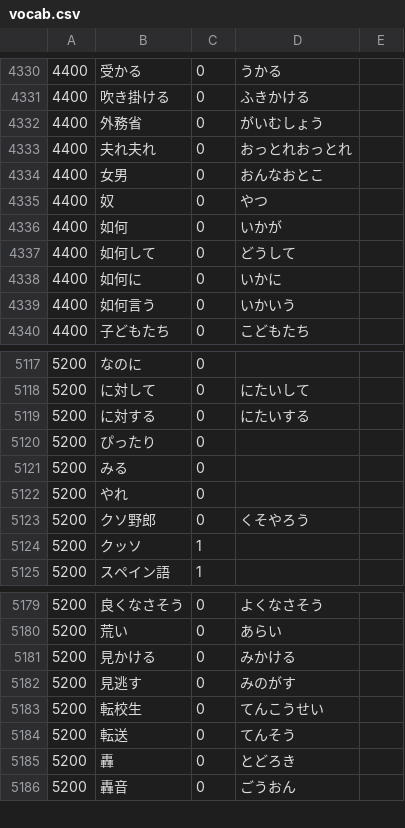
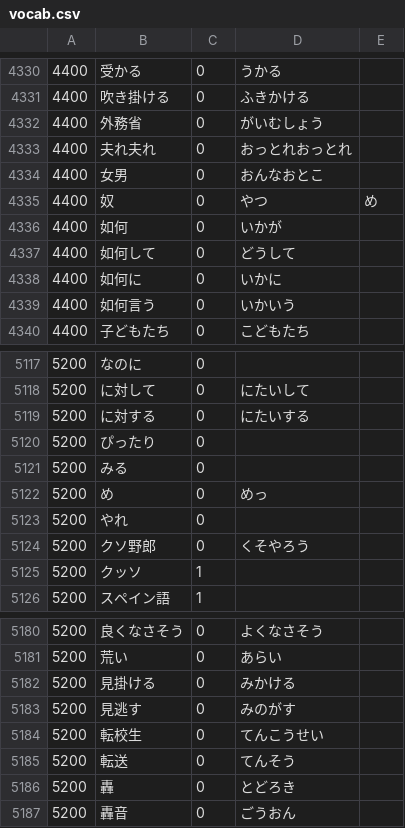
Before and after one commit to nevdelap/nevsjapanesevocab, a CSV file: vocab.csv, drawn as a sheet; only a part is shown, gaps mark what is left out.

Commit message:
vocab

```diff
--- a/vocab.csv
+++ b/vocab.csv
@@ -4334,3 +4334,3 @@
 4400,女男,0,おんなおとこ
-4400,奴,0,やつ
+4400,奴,0,やつ,め
 4400,如何,0,いかが
@@ -5121,2 +5121,3 @@
 5200,みる,0,
+5200,め,0,めっ
 5200,やれ,0,
@@ -5180,3 +5181,3 @@
 5200,荒い,0,あらい
-5200,見かける,0,みかける
+5200,見掛ける,0,みかける
 5200,見逃す,0,みのがす
```
